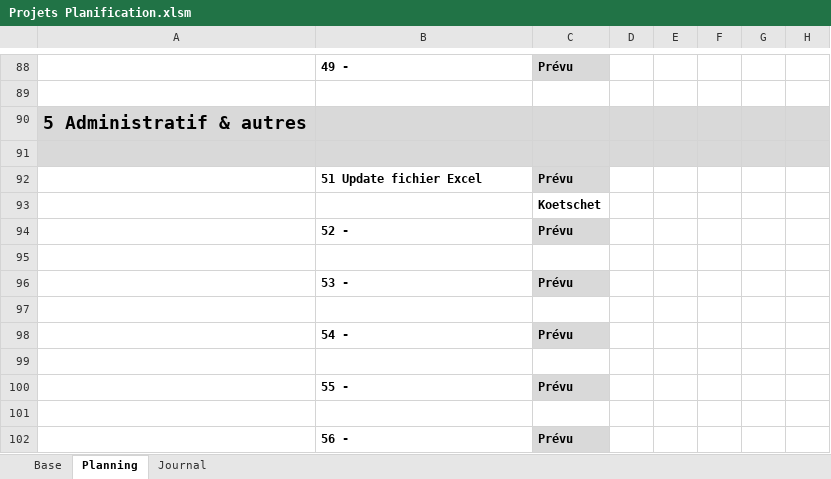
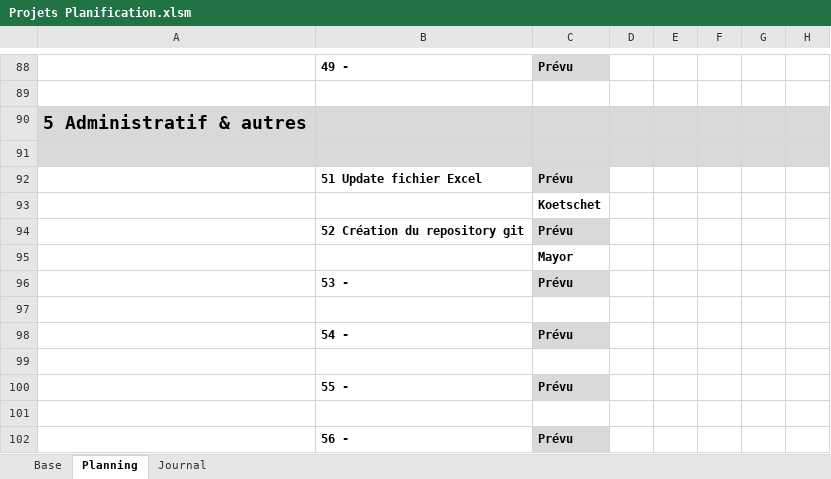
Before and after one commit to damienmayor/Projet-Groupe-Systeme, an Excel workbook: Projets Planification.xlsm, sheet Planning, drawn as a sheet; only a part is shown, gaps mark what is left out; values as stored, in another font and other column widths than the file's, no borders; conditional formats not drawn; the diff names each change by its address in the sheet, - before the commit and + after, or states it on an @@ line.

Commit message:
tâches création git commencé

```diff
--- a/Projets Planification.xlsm (sheet Planning)
+++ b/Projets Planification.xlsm (sheet Planning)
-B94: 52 -
+B94: 52 Création du repository git
-C95: (empty)
+C95: Mayor
```
Also changed, not shown: sheet Journal, sheet Base.
